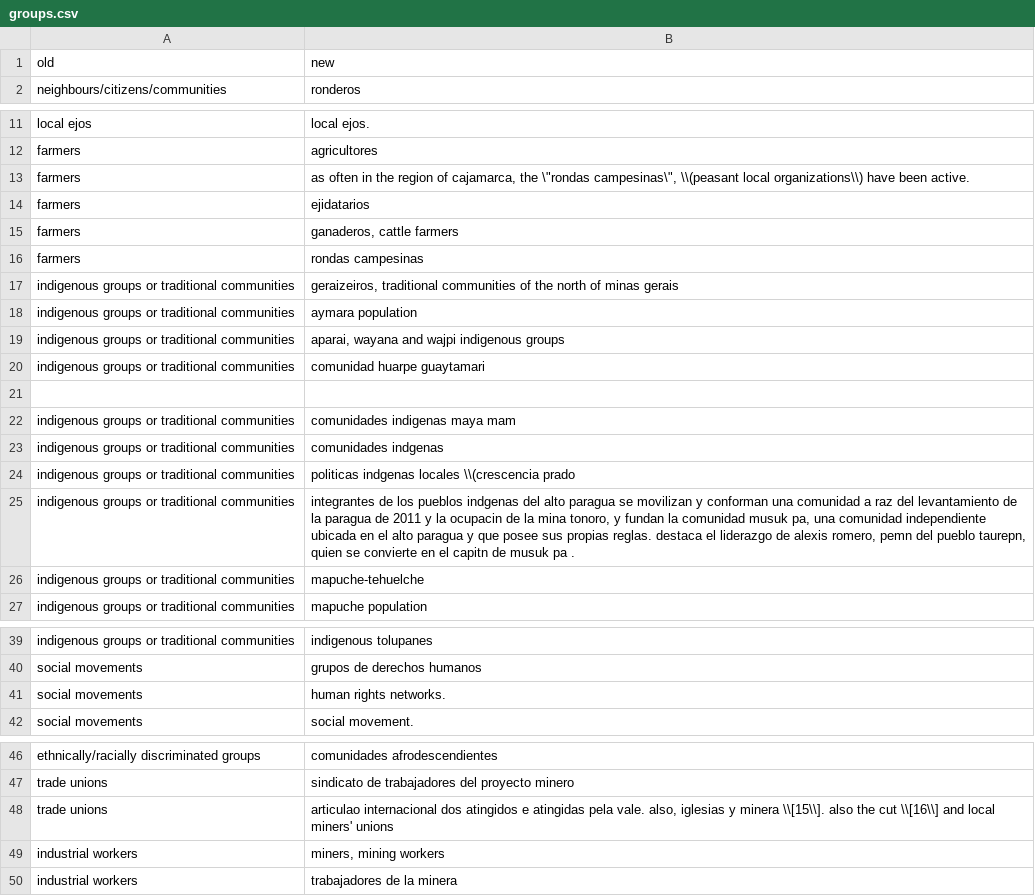
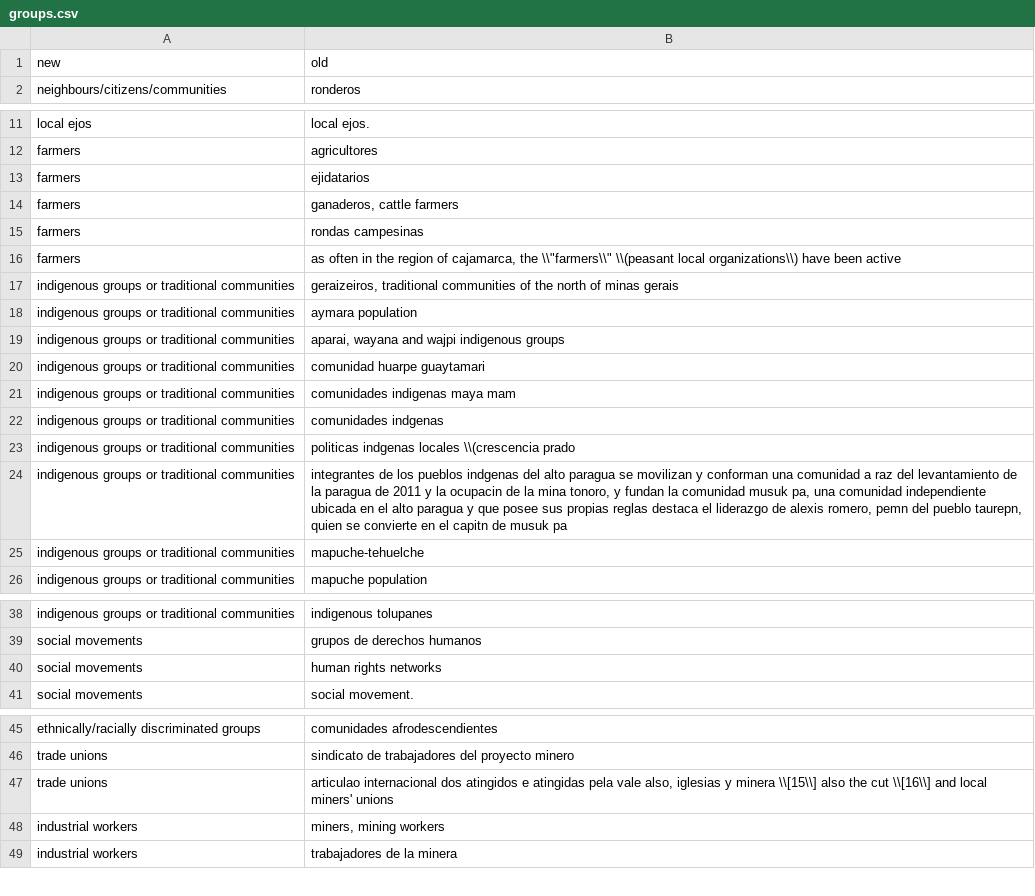
Before and after one commit to maraweiss/mining-conflicts, a CSV file: substitutes/groups.csv, drawn as a sheet; only a part is shown, gaps mark what is left out; removed rows and columns are numbered as before the commit, all else as after; the diff names each change by its address in the sheet, - before the commit and + after, or states it on an @@ line.

Commit message:
substitutes for mobilizing groups. error with quotations inside strings

```diff
--- a/substitutes/groups.csv
+++ b/substitutes/groups.csv
-row 1: old | new
+row 1: new | old
-row 13: farmers | as often in the region of cajamarca, the \"rondas campesinas\", \\(peasant local organizations\\) have been active.
+row 16: farmers | as often in the region of cajamarca, the \\"farmers\\" \\(peasant local organizations\\) have been active
-row 21: (empty)
-B24: …sus propias reglas. destaca el liderazgo de alexis romero, pemn del pueblo taurepn, quien se convierte en el capitn de musuk pa .
+B24: …sus propias reglas destaca el liderazgo de alexis romero, pemn del pueblo taurepn, quien se convierte en el capitn de musuk pa
-B40: human rights networks.
+B40: human rights networks
-B47: …atingidas pela vale. also, iglesias y minera \\[15\\]. also the…
+B47: …atingidas pela vale also, iglesias y minera \\[15\\] also the…
```
Also changed, not shown: 1 other file.
